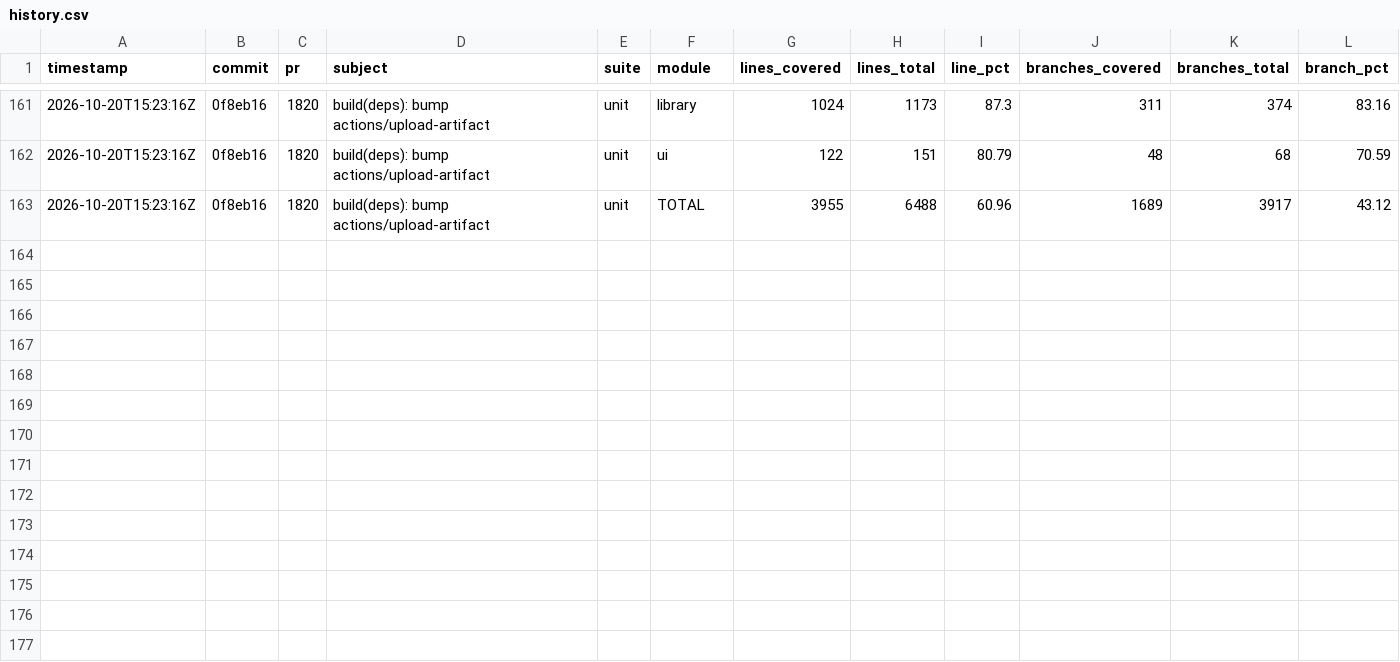
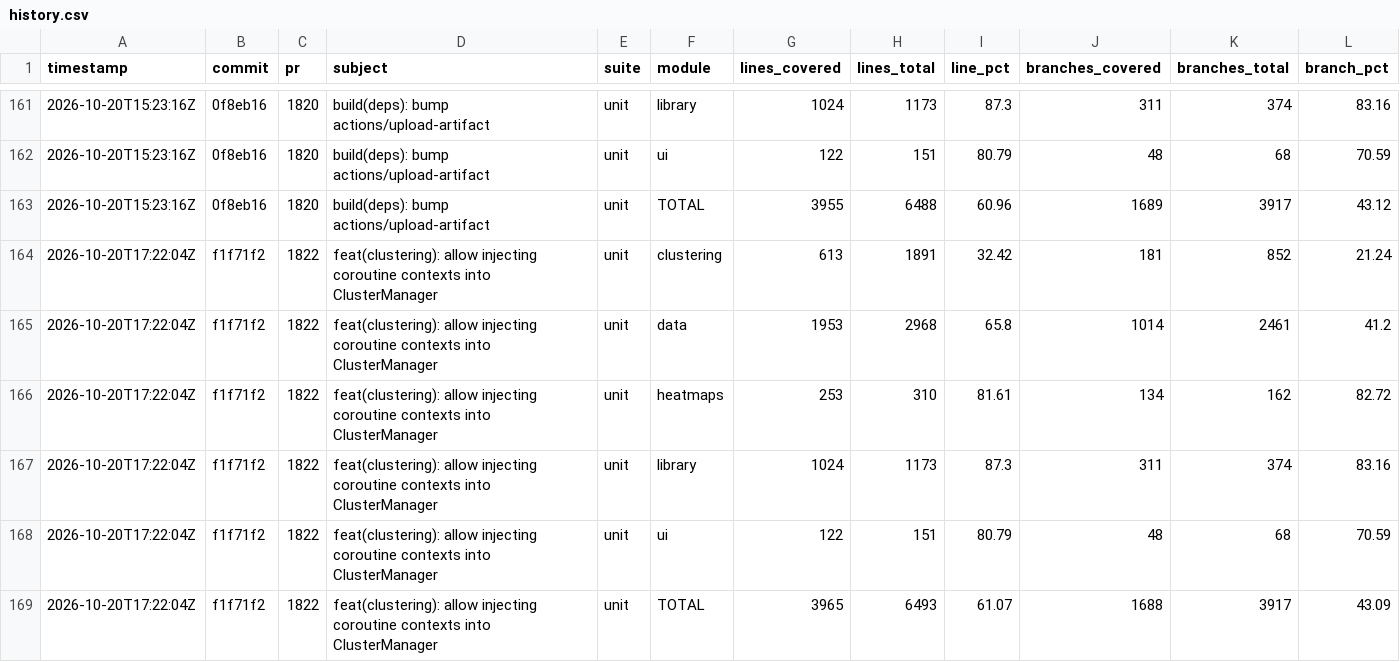
Before and after one commit to googlemaps/android-maps-utils, a CSV file: history.csv, drawn as a sheet; only a part is shown, gaps mark what is left out; rows hold the shown columns only; the diff names each change by its address in the sheet, - before the commit and + after, or states it on an @@ line.

Commit message:
chore: record unit coverage

```diff
--- a/history.csv
+++ b/history.csv
+row 164: 2026-10-20T17:22:04Z | f1f71f2 | 1822 | feat(clustering): allow injecting coroutine contexts into ClusterManager | unit | clustering | 613 | 1891 | 32.42 | 181 | 852 | 21.24
+row 165: 2026-10-20T17:22:04Z | f1f71f2 | 1822 | feat(clustering): allow injecting coroutine contexts into ClusterManager | unit | data | 1953 | 2968 | 65.8 | 1014 | 2461 | 41.2
+row 166: 2026-10-20T17:22:04Z | f1f71f2 | 1822 | feat(clustering): allow injecting coroutine contexts into ClusterManager | unit | heatmaps | 253 | 310 | 81.61 | 134 | 162 | 82.72
+row 167: 2026-10-20T17:22:04Z | f1f71f2 | 1822 | feat(clustering): allow injecting coroutine contexts into ClusterManager | unit | library | 1024 | 1173 | 87.3 | 311 | 374 | 83.16
+row 168: 2026-10-20T17:22:04Z | f1f71f2 | 1822 | feat(clustering): allow injecting coroutine contexts into ClusterManager | unit | ui | 122 | 151 | 80.79 | 48 | 68 | 70.59
+row 169: 2026-10-20T17:22:04Z | f1f71f2 | 1822 | feat(clustering): allow injecting coroutine contexts into ClusterManager | unit | TOTAL | 3965 | 6493 | 61.07 | 1688 | 3917 | 43.09
```
Also changed, not shown: 1 other file.
